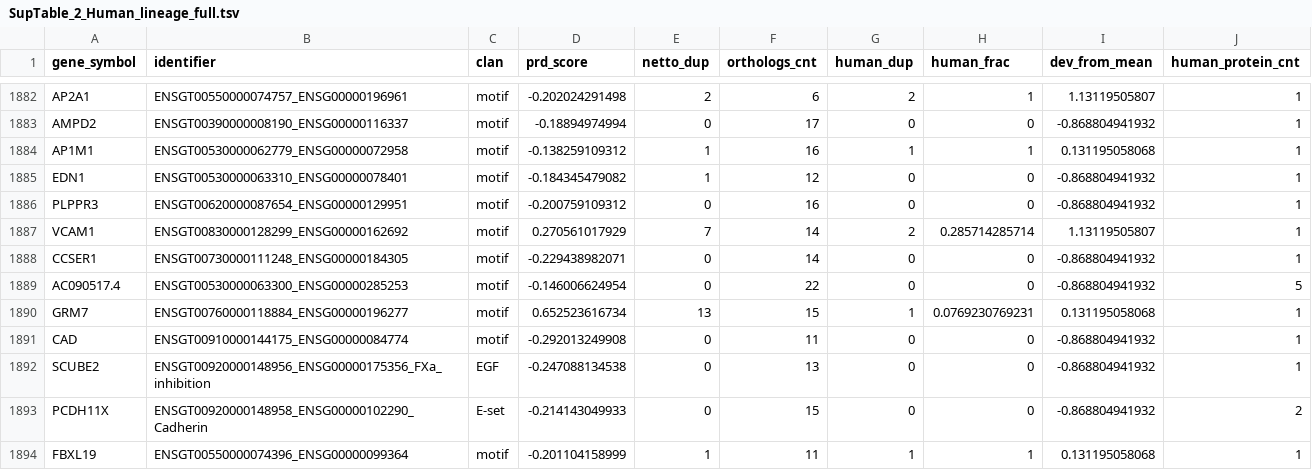
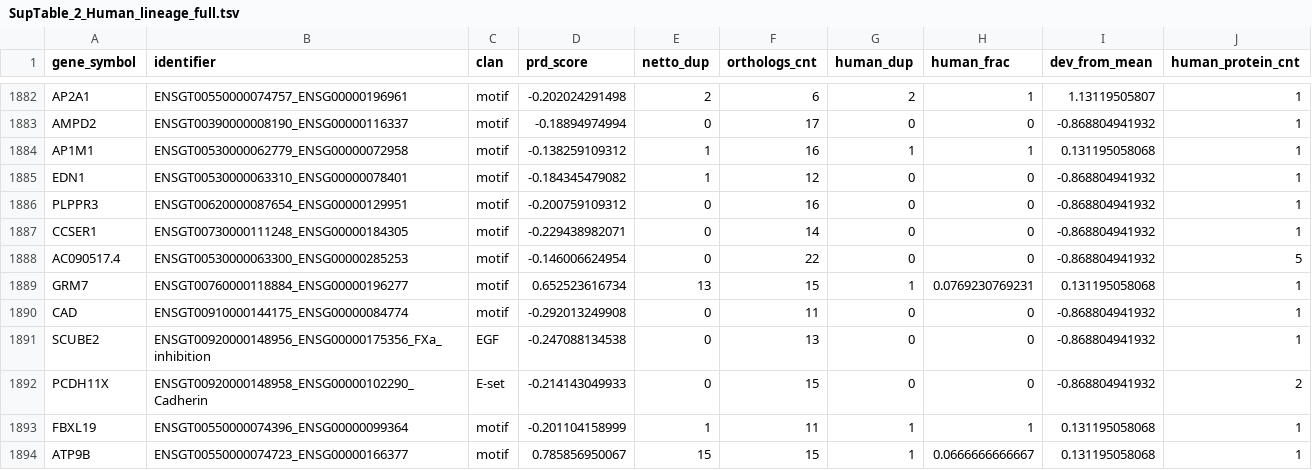
Before and after one commit to ivanbelzen/PhyRepID, a TSV file: SupTable_2_Human_lineage_full.tsv, drawn as a sheet; only a part is shown, gaps mark what is left out; the shorter side is filled out with more unchanged rows.

```diff
--- a/SupTable_2_Human_lineage_full.tsv
+++ b/SupTable_2_Human_lineage_full.tsv
@@ -1886,3 +1886,2 @@ EDN1	ENSGT00530000063310_ENSG00000078401	motif	-0.184345479082	1	12	0	0	-0.86880
 PLPPR3	ENSGT00620000087654_ENSG00000129951	motif	-0.200759109312	0	16	0	0	-0.868804941932	1
-VCAM1	ENSGT00830000128299_ENSG00000162692	motif	0.270561017929	7	14	2	0.285714285714	1.13119505807	1
 CCSER1	ENSGT00730000111248_ENSG00000184305	motif	-0.229438982071	0	14	0	0	-0.868804941932	1
```
Also changed, not shown: 9 other files.
